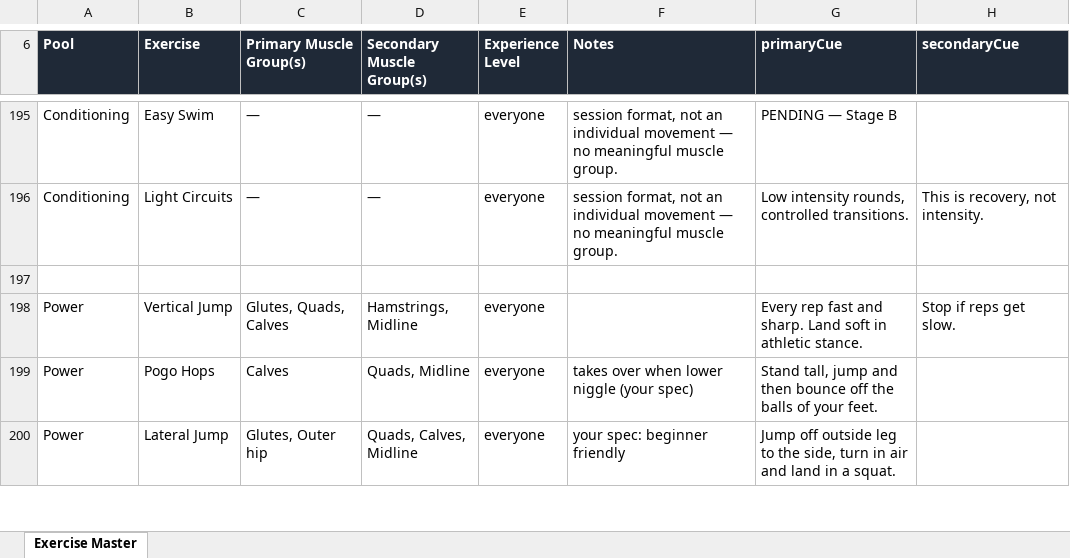
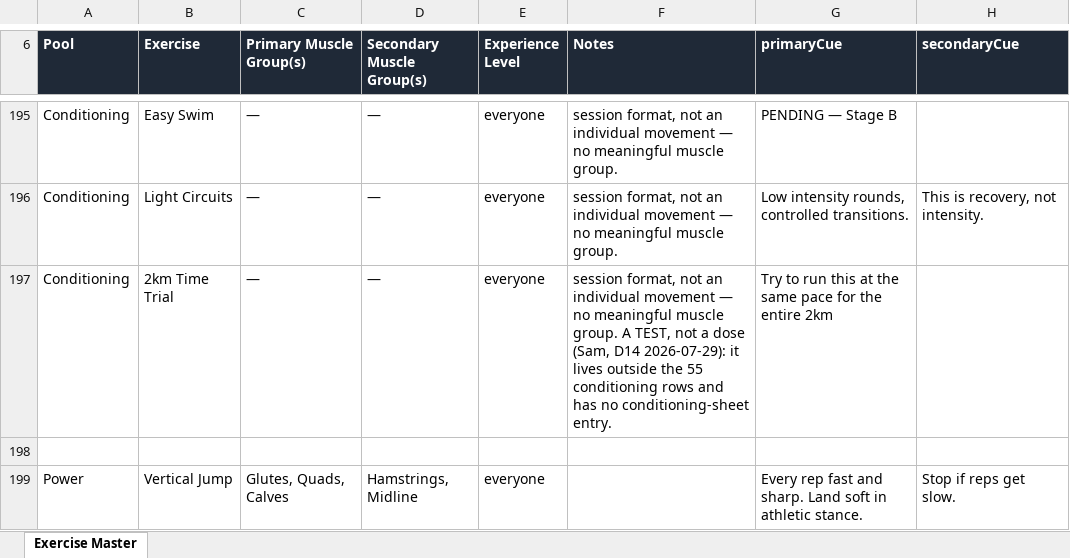
Before and after one commit to sg-screener/local-footy-athlete, an Excel workbook: docs/EXERCISE_MASTER_SHEET_2026-07-28.xlsx, sheet Exercise Master, drawn as a sheet; only a part is shown, gaps mark what is left out; the shorter side is filled out with more unchanged rows; values as stored, in another font and other column widths than the file's, no borders; the diff names each change by its address in the sheet, - before the commit and + after, or states it on an @@ line.

```diff
--- a/docs/EXERCISE_MASTER_SHEET_2026-07-28.xlsx (sheet Exercise Master)
+++ b/docs/EXERCISE_MASTER_SHEET_2026-07-28.xlsx (sheet Exercise Master)
+row 197: Conditioning | 2km Time Trial | — | — | everyone | session format, not an individual movement — no meaningful muscle group. A TEST, not a dose (Sam, D14 2026-07-29): it lives outside the 55 conditioning rows and has no conditioning-sheet entry. | Try to run this at the same pace for the entire 2km
```
Also changed, not shown: 8 other files.
